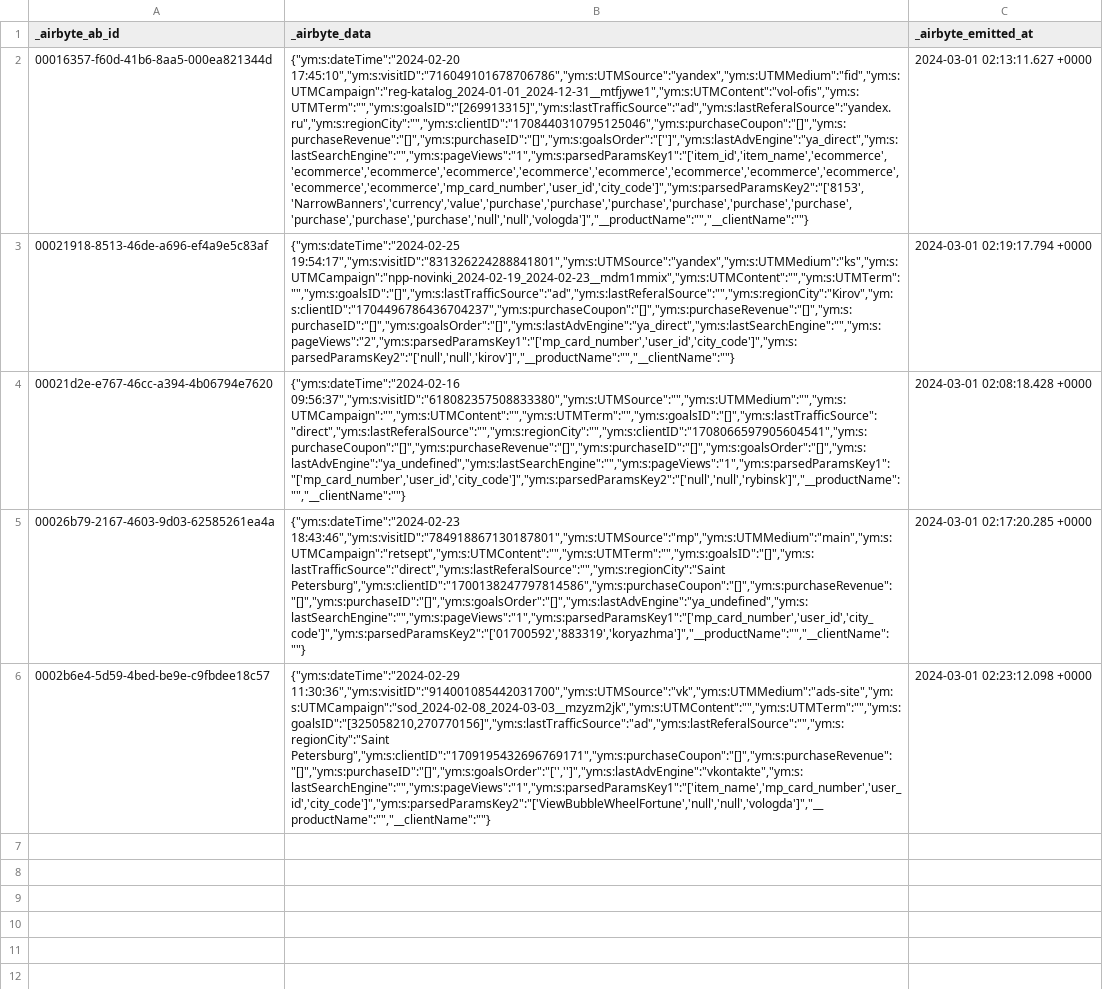
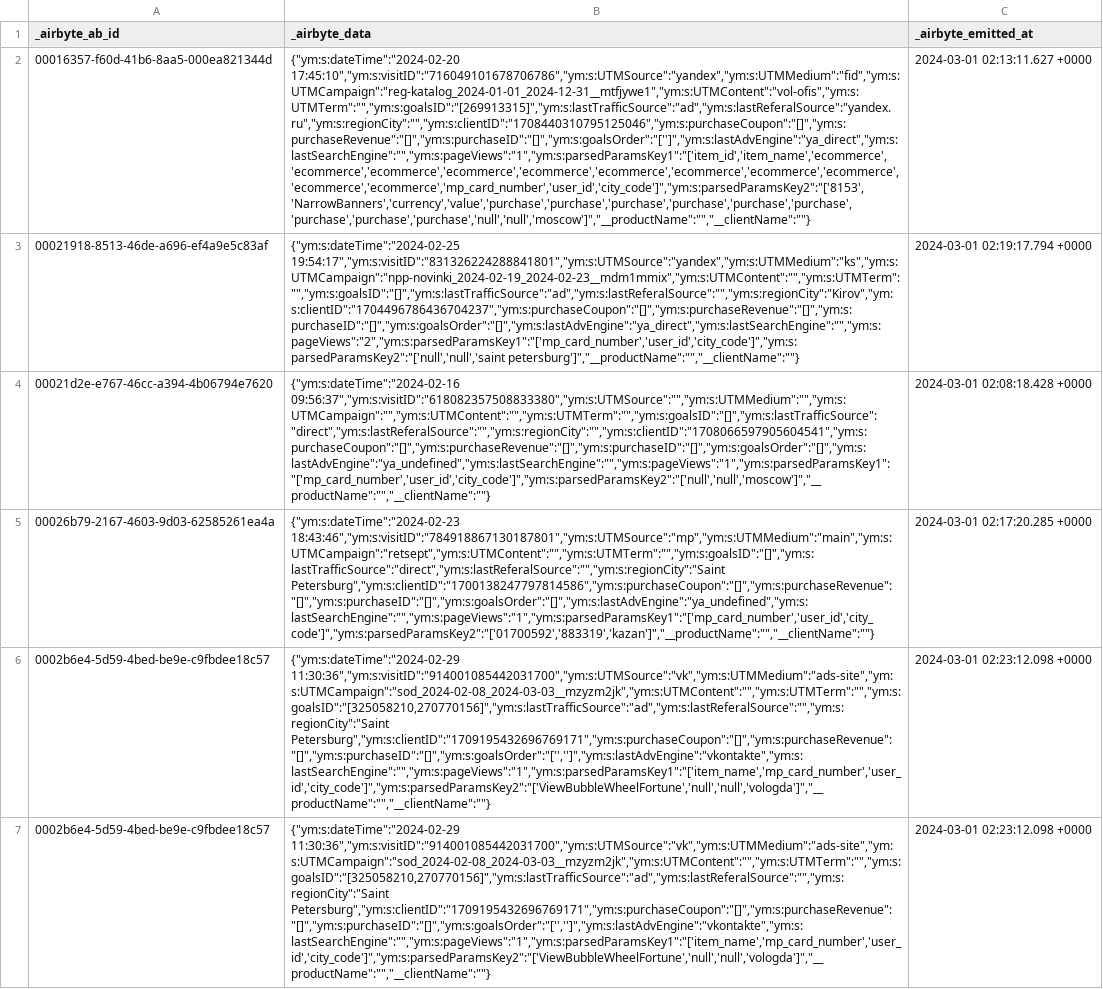
Before and after one commit to adventum/dbt-etlcraft, a CSV file: integration_tests/seeds/_airbyte_raw_ym_events_default_testaccount_yandex_metrika_stream.csv, drawn as a sheet; the diff names each change by its address in the sheet, - before the commit and + after, or states it on an @@ line.

Commit message:
добавления дубля в тестовые данные ym

```diff
--- a/integration_tests/seeds/_airbyte_raw_ym_events_default_testaccount_yandex_metrika_stream.csv
+++ b/integration_tests/seeds/_airbyte_raw_ym_events_default_testaccount_yandex_metrika_stream.csv
-B2 (_airbyte_data): {"ym:s:dateTime":"2024-02-20 17:45:10","ym:s:visitID":"716049101678706786","ym:s:UTMSource":"yandex","ym:s:UTMMedium":"fid","ym:s:UTMCampaign":"reg-katalog_2024-01-01_2024-12-31__mtfjywe1","ym:s:UTMContent":"vol-ofis","ym:s:UTMTerm":"","ym:s:goalsID":"[269913315]","ym:s:lastTrafficSource":"ad","ym:s:lastReferalSource":"yandex.ru","ym:s:regionCity":"","ym:s:clientID":"1708440310795125046","ym:s:purchaseCoupon":"[]","ym:s:purchaseRevenue":"[]","ym:s:purchaseID":"[]","ym:s:goalsOrder":"['']","ym:s:lastAdvEngine":"ya_direct","ym:s:lastSearchEngine":"","ym:s:pageViews":"1","ym:s:parsedParamsKey1":"['item_id','item_name','ecommerce','ecommerce','ecommerce','ecommerce','ecommerce','ecommerce','ecommerce','ecommerce','ecommerce','ecommerce','ecommerce','mp_card_number','user_id','city_code']","ym:s:parsedParamsKey2":"['8153','NarrowBanners','currency','value','purchase','purchase','purchase','purchase','purchase','purchase','purchase','purchase','purchase','null','null','vologda']","__productName":"","__clientName":""}
+B2 (_airbyte_data): {"ym:s:dateTime":"2024-02-20 17:45:10","ym:s:visitID":"716049101678706786","ym:s:UTMSource":"yandex","ym:s:UTMMedium":"fid","ym:s:UTMCampaign":"reg-katalog_2024-01-01_2024-12-31__mtfjywe1","ym:s:UTMContent":"vol-ofis","ym:s:UTMTerm":"","ym:s:goalsID":"[269913315]","ym:s:lastTrafficSource":"ad","ym:s:lastReferalSource":"yandex.ru","ym:s:regionCity":"","ym:s:clientID":"1708440310795125046","ym:s:purchaseCoupon":"[]","ym:s:purchaseRevenue":"[]","ym:s:purchaseID":"[]","ym:s:goalsOrder":"['']","ym:s:lastAdvEngine":"ya_direct","ym:s:lastSearchEngine":"","ym:s:pageViews":"1","ym:s:parsedParamsKey1":"['item_id','item_name','ecommerce','ecommerce','ecommerce','ecommerce','ecommerce','ecommerce','ecommerce','ecommerce','ecommerce','ecommerce','ecommerce','mp_card_number','user_id','city_code']","ym:s:parsedParamsKey2":"['8153','NarrowBanners','currency','value','purchase','purchase','purchase','purchase','purchase','purchase','purchase','purchase','purchase','null','null','moscow']","__productName":"","__clientName":""}
-B3 (_airbyte_data): {"ym:s:dateTime":"2024-02-25 19:54:17","ym:s:visitID":"831326224288841801","ym:s:UTMSource":"yandex","ym:s:UTMMedium":"ks","ym:s:UTMCampaign":"npp-novinki_2024-02-19_2024-02-23__mdm1mmix","ym:s:UTMContent":"","ym:s:UTMTerm":"","ym:s:goalsID":"[]","ym:s:lastTrafficSource":"ad","ym:s:lastReferalSource":"","ym:s:regionCity":"Kirov","ym:s:clientID":"1704496786436704237","ym:s:purchaseCoupon":"[]","ym:s:purchaseRevenue":"[]","ym:s:purchaseID":"[]","ym:s:goalsOrder":"[]","ym:s:lastAdvEngine":"ya_direct","ym:s:lastSearchEngine":"","ym:s:pageViews":"2","ym:s:parsedParamsKey1":"['mp_card_number','user_id','city_code']","ym:s:parsedParamsKey2":"['null','null','kirov']","__productName":"","__clientName":""}
+B3 (_airbyte_data): {"ym:s:dateTime":"2024-02-25 19:54:17","ym:s:visitID":"831326224288841801","ym:s:UTMSource":"yandex","ym:s:UTMMedium":"ks","ym:s:UTMCampaign":"npp-novinki_2024-02-19_2024-02-23__mdm1mmix","ym:s:UTMContent":"","ym:s:UTMTerm":"","ym:s:goalsID":"[]","ym:s:lastTrafficSource":"ad","ym:s:lastReferalSource":"","ym:s:regionCity":"Kirov","ym:s:clientID":"1704496786436704237","ym:s:purchaseCoupon":"[]","ym:s:purchaseRevenue":"[]","ym:s:purchaseID":"[]","ym:s:goalsOrder":"[]","ym:s:lastAdvEngine":"ya_direct","ym:s:lastSearchEngine":"","ym:s:pageViews":"2","ym:s:parsedParamsKey1":"['mp_card_number','user_id','city_code']","ym:s:parsedParamsKey2":"['null','null','saint petersburg']","__productName":"","__clientName":""}
-B4 (_airbyte_data): {"ym:s:dateTime":"2024-02-16 09:56:37","ym:s:visitID":"618082357508833380","ym:s:UTMSource":"","ym:s:UTMMedium":"","ym:s:UTMCampaign":"","ym:s:UTMContent":"","ym:s:UTMTerm":"","ym:s:goalsID":"[]","ym:s:lastTrafficSource":"direct","ym:s:lastReferalSource":"","ym:s:regionCity":"","ym:s:clientID":"1708066597905604541","ym:s:purchaseCoupon":"[]","ym:s:purchaseRevenue":"[]","ym:s:purchaseID":"[]","ym:s:goalsOrder":"[]","ym:s:lastAdvEngine":"ya_undefined","ym:s:lastSearchEngine":"","ym:s:pageViews":"1","ym:s:parsedParamsKey1":"['mp_card_number','user_id','city_code']","ym:s:parsedParamsKey2":"['null','null','rybinsk']","__productName":"","__clientName":""}
+B4 (_airbyte_data): {"ym:s:dateTime":"2024-02-16 09:56:37","ym:s:visitID":"618082357508833380","ym:s:UTMSource":"","ym:s:UTMMedium":"","ym:s:UTMCampaign":"","ym:s:UTMContent":"","ym:s:UTMTerm":"","ym:s:goalsID":"[]","ym:s:lastTrafficSource":"direct","ym:s:lastReferalSource":"","ym:s:regionCity":"","ym:s:clientID":"1708066597905604541","ym:s:purchaseCoupon":"[]","ym:s:purchaseRevenue":"[]","ym:s:purchaseID":"[]","ym:s:goalsOrder":"[]","ym:s:lastAdvEngine":"ya_undefined","ym:s:lastSearchEngine":"","ym:s:pageViews":"1","ym:s:parsedParamsKey1":"['mp_card_number','user_id','city_code']","ym:s:parsedParamsKey2":"['null','null','moscow']","__productName":"","__clientName":""}
-B5 (_airbyte_data): {"ym:s:dateTime":"2024-02-23 18:43:46","ym:s:visitID":"784918867130187801","ym:s:UTMSource":"mp","ym:s:UTMMedium":"main","ym:s:UTMCampaign":"retsept","ym:s:UTMContent":"","ym:s:UTMTerm":"","ym:s:goalsID":"[]","ym:s:lastTrafficSource":"direct","ym:s:lastReferalSource":"","ym:s:regionCity":"Saint Petersburg","ym:s:clientID":"1700138247797814586","ym:s:purchaseCoupon":"[]","ym:s:purchaseRevenue":"[]","ym:s:purchaseID":"[]","ym:s:goalsOrder":"[]","ym:s:lastAdvEngine":"ya_undefined","ym:s:lastSearchEngine":"","ym:s:pageViews":"1","ym:s:parsedParamsKey1":"['mp_card_number','user_id','city_code']","ym:s:parsedParamsKey2":"['01700592','883319','koryazhma']","__productName":"","__clientName":""}
+B5 (_airbyte_data): {"ym:s:dateTime":"2024-02-23 18:43:46","ym:s:visitID":"784918867130187801","ym:s:UTMSource":"mp","ym:s:UTMMedium":"main","ym:s:UTMCampaign":"retsept","ym:s:UTMContent":"","ym:s:UTMTerm":"","ym:s:goalsID":"[]","ym:s:lastTrafficSource":"direct","ym:s:lastReferalSource":"","ym:s:regionCity":"Saint Petersburg","ym:s:clientID":"1700138247797814586","ym:s:purchaseCoupon":"[]","ym:s:purchaseRevenue":"[]","ym:s:purchaseID":"[]","ym:s:goalsOrder":"[]","ym:s:lastAdvEngine":"ya_undefined","ym:s:lastSearchEngine":"","ym:s:pageViews":"1","ym:s:parsedParamsKey1":"['mp_card_number','user_id','city_code']","ym:s:parsedParamsKey2":"['01700592','883319','kazan']","__productName":"","__clientName":""}
+row 6: 0002b6e4-5d59-4bed-be9e-c9fbdee18c57 | {"ym:s:dateTime":"2024-02-29 11:30:36","ym:s:visitID":"914001085442031700","ym:s:UTMSource":"vk","ym:s:UTMMedium":"ads-site","ym:s:UTMCampaign":"sod_2024-02-08_2024-03-03__mzyzm2jk","ym:s:UTMContent":"","ym:s:UTMTerm":"","ym:s:goalsID":"[325058210,270770156]","ym:s:lastTrafficSource":"ad","ym:s:lastReferalSource":"","ym:s:regionCity":"Saint Petersburg","ym:s:clientID":"1709195432696769171","ym:s:purchaseCoupon":"[]","ym:s:purchaseRevenue":"[]","ym:s:purchaseID":"[]","ym:s:goalsOrder":"['','']","ym:s:lastAdvEngine":"vkontakte","ym:s:lastSearchEngine":"","ym:s:pageViews":"1","ym:s:parsedParamsKey1":"['item_name','mp_card_number','user_id','city_code']","ym:s:parsedParamsKey2":"['ViewBubbleWheelFortune','null','null','vologda']","__productName":"","__clientName":""} | 2024-03-01 02:23:12.098 +0000
```
